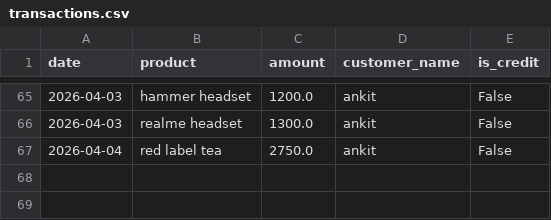
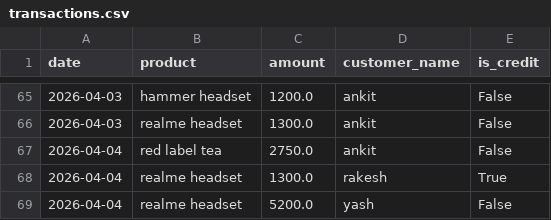
Before and after one commit to kartikeya2006jay/AI-Businesses, a CSV file: backend/data/transactions.csv, drawn as a sheet; only a part is shown, gaps mark what is left out.

```diff
--- a/backend/data/transactions.csv
+++ b/backend/data/transactions.csv
@@ -67 +67,3 @@ date,product,amount,customer_name,is_credit
 2026-04-04,red label tea,2750.0,ankit,False
+2026-04-04,realme headset,1300.0,rakesh,True
+2026-04-04,realme headset,5200.0,yash,False
```
Also changed, not shown: backend/data/inventory.csv, 11 other files.
